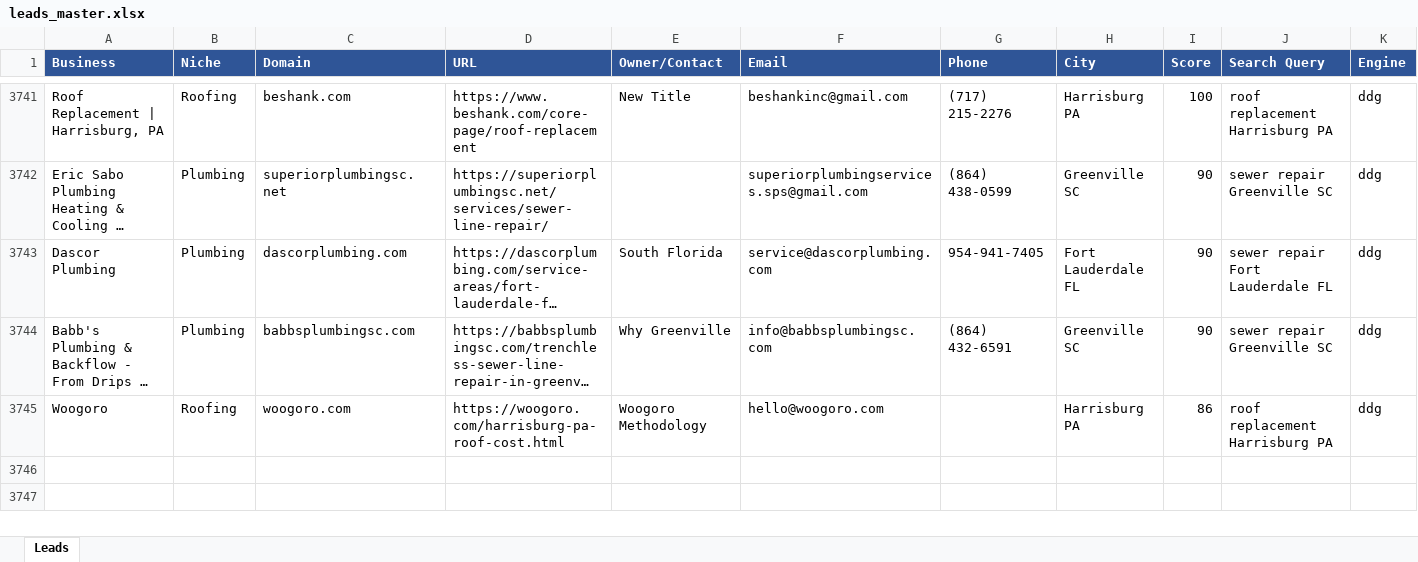
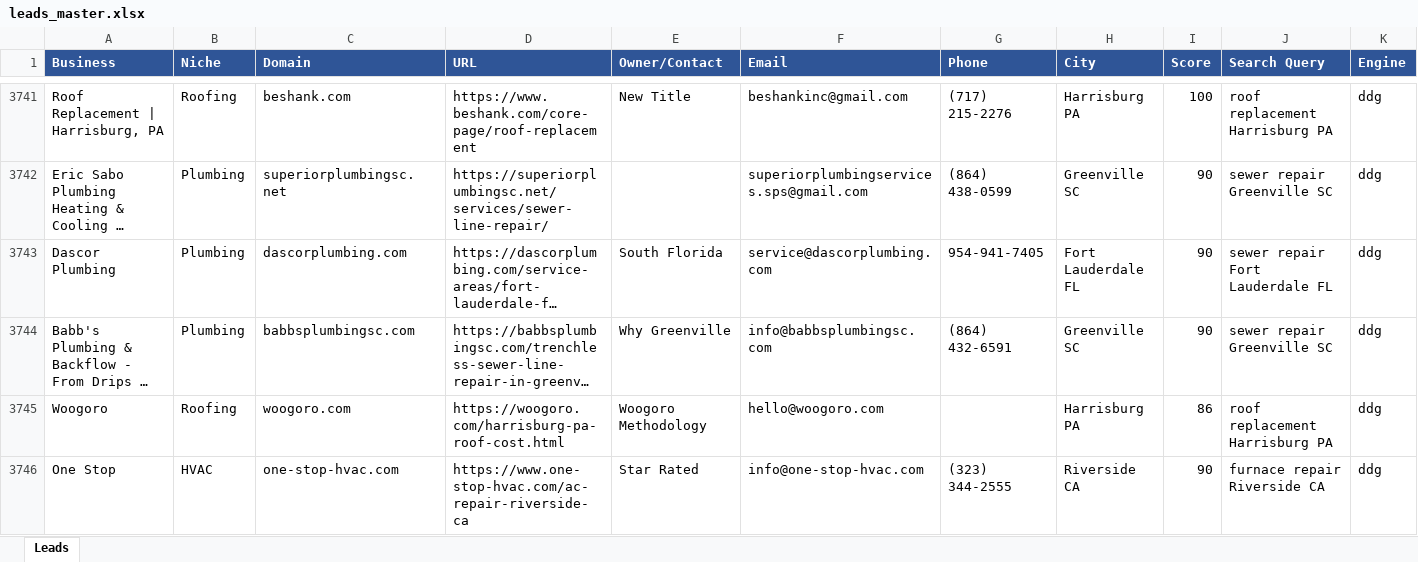
Before and after one commit to calvinbrink-create/Lead-Generation-, an Excel workbook: output/leads_master.xlsx, sheet Leads, drawn as a sheet; only a part is shown, gaps mark what is left out; long unchanged cells end in …; values as stored, in another font and other column widths than the file's, no borders; rows hold the shown columns only; the diff names each change by its address in the sheet, - before the commit and + after, or states it on an @@ line.

Commit message:
Leads: 2026-09-09 07:06 UTC (cycle 124)

```diff
--- a/output/leads_master.xlsx (sheet Leads)
+++ b/output/leads_master.xlsx (sheet Leads)
+row 3746: One Stop | HVAC | one-stop-hvac.com | https://www.one-stop-hvac.com/ac-repair-riverside-ca | Star Rated | info@one-stop-hvac.com | (323) 344-2555 | Riverside CA | 90 | furnace repair Riverside CA | ddg
```
Also changed, not shown: output/leads_2026-09-09.xlsx, 1 other file.
